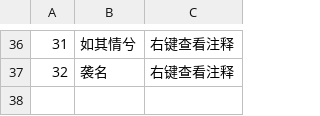
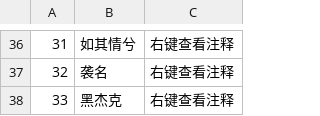
Before and after one commit to Spmario233/ab1st_decompile_translate, a CSV file: dat/comments.csv, drawn as a sheet; only a part is shown, gaps mark what is left out; the diff names each change by its address in the sheet, - before the commit and + after, or states it on an @@ line.

```diff
--- a/dat/comments.csv
+++ b/dat/comments.csv
+row 38: 33 | 黑杰克 | 右键查看注释
```
Also changed, not shown: 4 other files.
